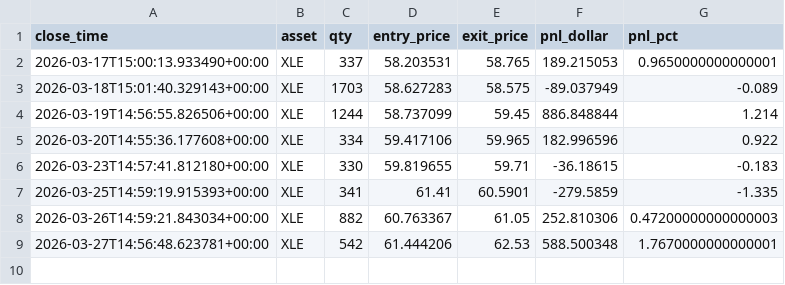
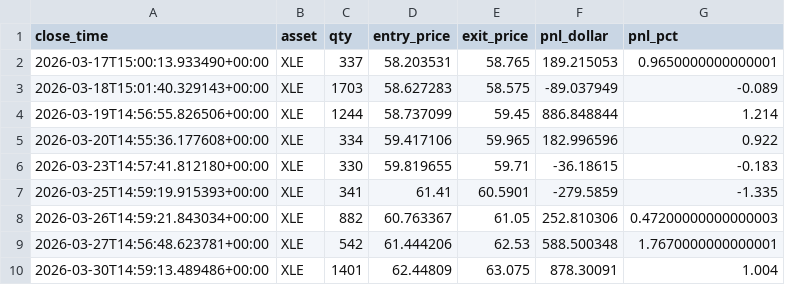
Before and after one commit to dhardestylewis/trading_research, a CSV file: reports/canary/alpaca_trades.csv, drawn as a sheet; the diff names each change by its address in the sheet, - before the commit and + after, or states it on an @@ line.

```diff
--- a/reports/canary/alpaca_trades.csv
+++ b/reports/canary/alpaca_trades.csv
+row 10: 2026-03-30T14:59:13.489486+00:00 | XLE | 1401 | 62.44809 | 63.075 | 878.30091 | 1.004
```
Also changed, not shown: reports/canary/alpaca_signals.csv, 1 other file.
